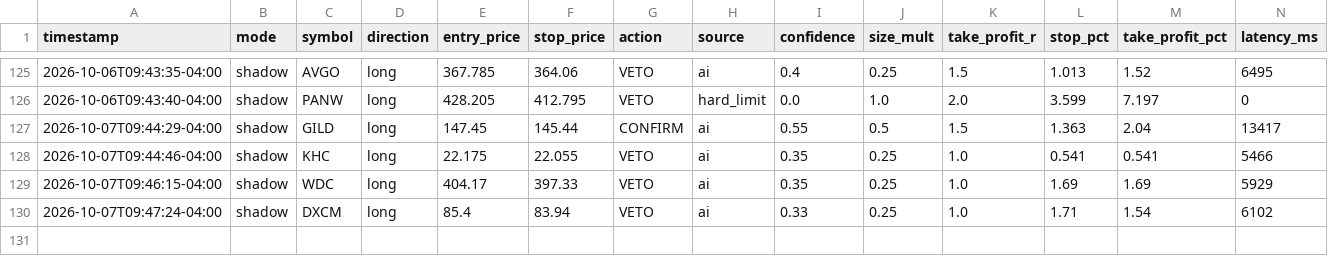
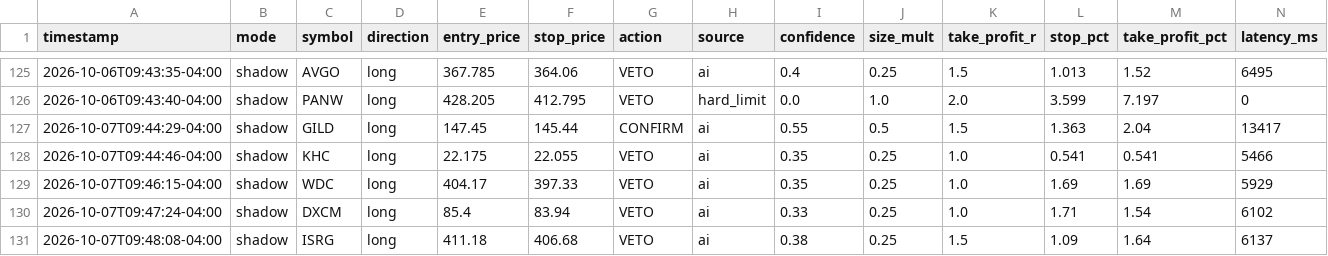
Before and after one commit to patrickobirmingham-eng/POB-CL-DT, a CSV file: ai_decisions.csv, drawn as a sheet; only a part is shown, gaps mark what is left out; rows hold the shown columns only; the diff names each change by its address in the sheet, - before the commit and + after, or states it on an @@ line.

```diff
--- a/ai_decisions.csv
+++ b/ai_decisions.csv
+row 131: 2026-10-07T09:48:08-04:00 | shadow | ISRG | long | 411.18 | 406.68 | VETO | ai | 0.38 | 0.25 | 1.5 | 1.09 | 1.64 | 6137
```
Also changed, not shown: 1 other file.
